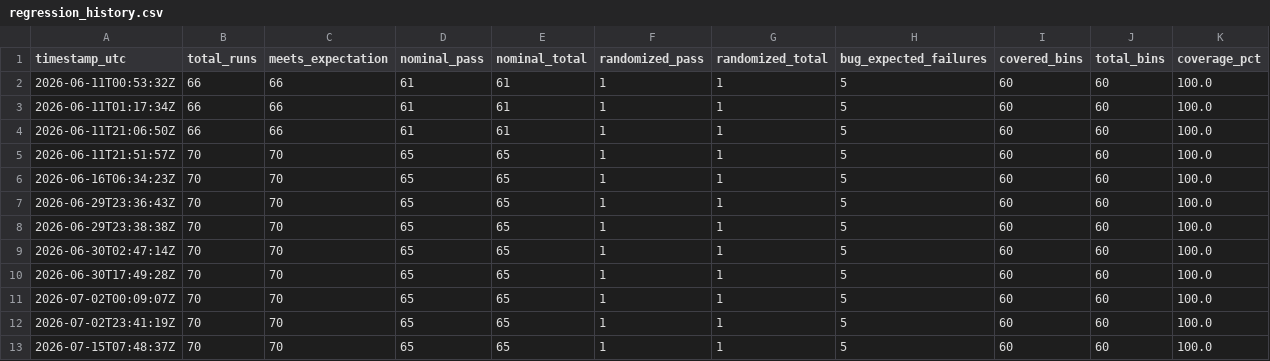
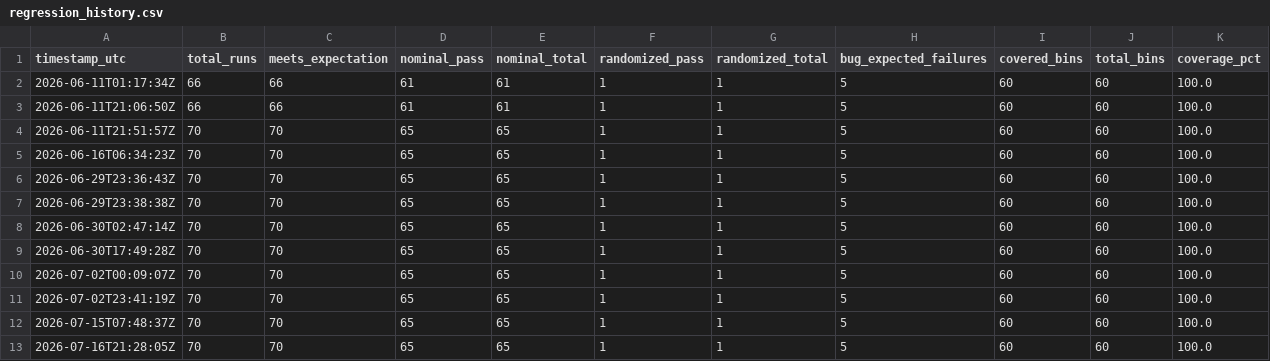
Before and after one commit to ed766/ucie_chiplet_soc, a CSV file: chiplet_extension/reports/regression_history.csv, drawn as a sheet; removed rows and columns are numbered as before the commit, all else as after; the diff names each change by its address in the sheet, - before the commit and + after, or states it on an @@ line.

```diff
--- a/chiplet_extension/reports/regression_history.csv
+++ b/chiplet_extension/reports/regression_history.csv
-row 2: 2026-06-11T00:53:32Z | 66 | 66 | 61 | 61 | 1 | 1 | 5 | 60 | 60 | 100.0
+row 13: 2026-07-16T21:28:05Z | 70 | 70 | 65 | 65 | 1 | 1 | 5 | 60 | 60 | 100.0
```
Also changed, not shown: chiplet_extension/reports/code_coverage_holes.csv, chiplet_extension/reports/code_coverage_test_ranking.csv, 37 other files.
